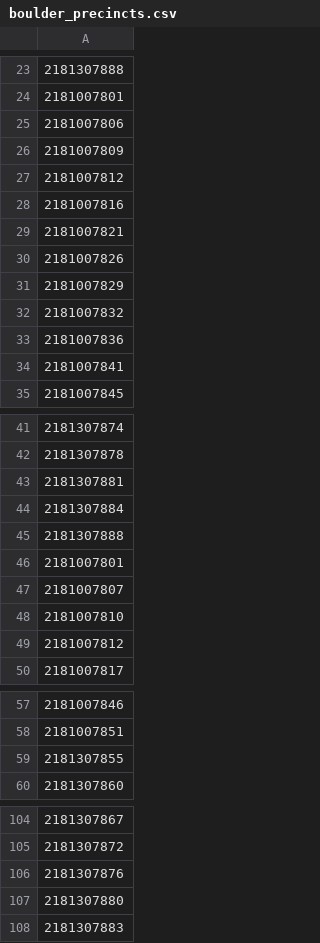
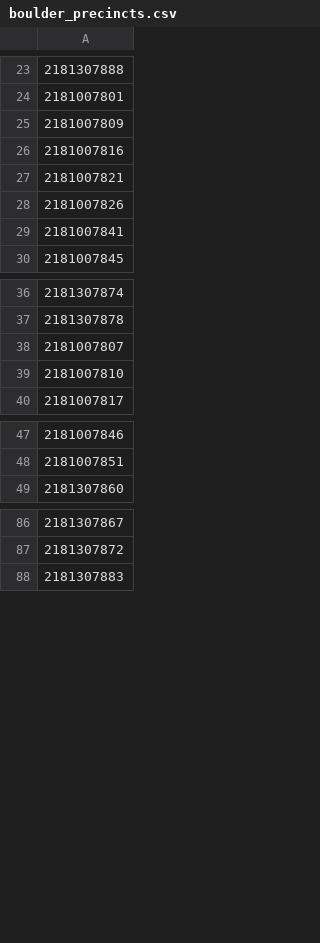
Before and after one commit to jeffmcwhirter/bocovoters, a CSV file: data/boulder_precincts.csv, drawn as a sheet; only a part is shown, gaps mark what is left out; the diff covers the shown part only; the diff names each change by its address in the sheet, - before the commit and + after, or states it on an @@ line.

```diff
--- a/data/boulder_precincts.csv
+++ b/data/boulder_precincts.csv
-row 25: 2181007806
-row 27: 2181007812
-row 31: 2181007829
-row 32: 2181007832
-row 33: 2181007836
-row 43: 2181307881
-row 44: 2181307884
-row 45: 2181307888
-row 46: 2181007801
-row 49: 2181007812
-row 59: 2181307855
-row 106: 2181307876
-row 107: 2181307880
```
Also changed, not shown: 7 removed rows elsewhere in this file, data/boulder_splits.csv, data/electionExpenditures.csv, 1 other file.
